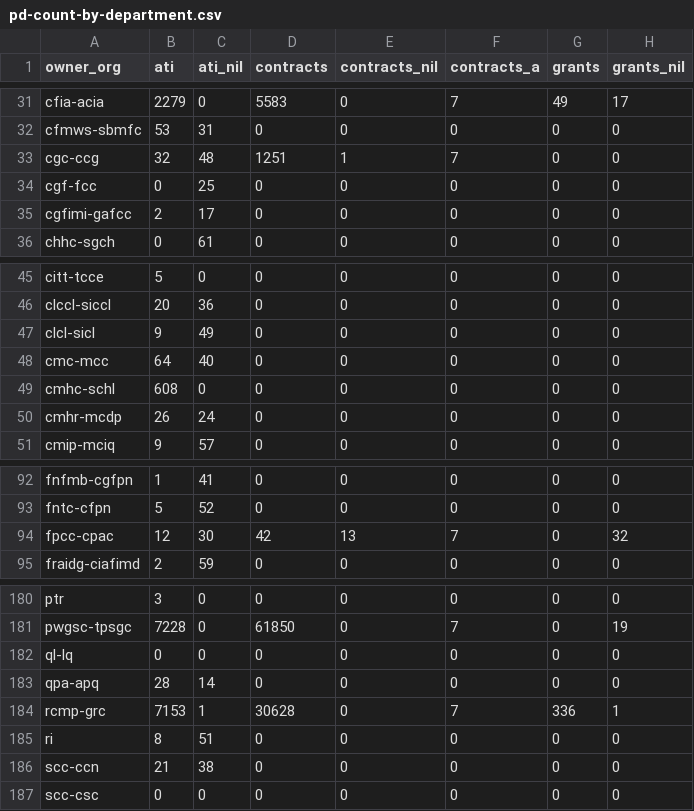
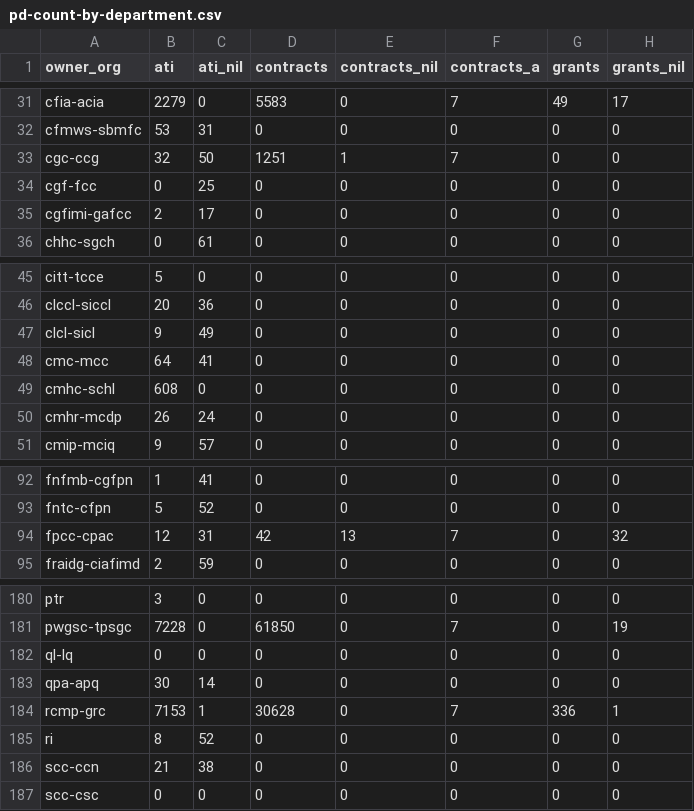
Before and after one commit to PatLittle/OpenGov_R_Scripts, a CSV file: pd-count-by-department.csv, drawn as a sheet; only a part is shown, gaps mark what is left out; the diff covers the shown part only; the diff names each change by its address in the sheet, - before the commit and + after, or states it on an @@ line.

```diff
--- a/pd-count-by-department.csv
+++ b/pd-count-by-department.csv
-C33 (ati_nil): 48
+C33 (ati_nil): 50
-C48 (ati_nil): 40
+C48 (ati_nil): 41
-C94 (ati_nil): 30
+C94 (ati_nil): 31
-B183 (ati): 28
+B183 (ati): 30
-C185 (ati_nil): 51
+C185 (ati_nil): 52
```
Also changed, not shown: 25 edited cells elsewhere in this file.
